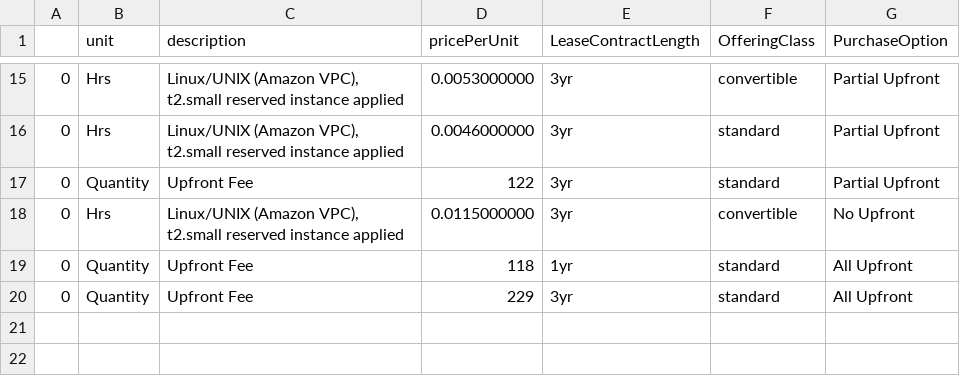
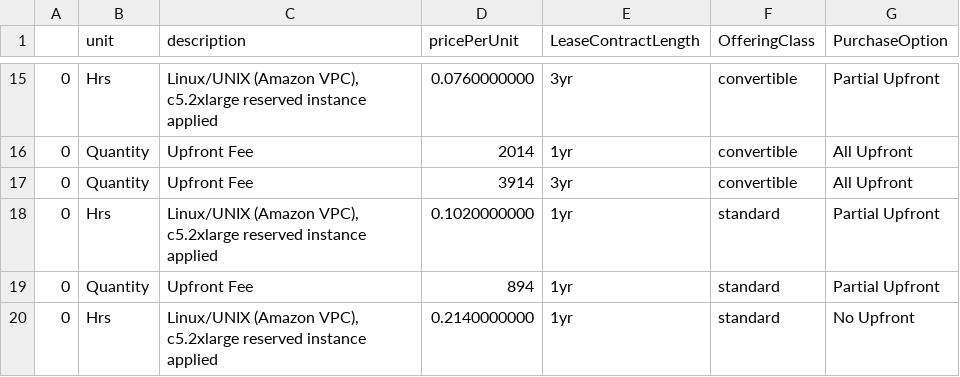
Before and after one commit to cdvcristiann/cost_analysis_EC2_AWS, a CSV file: apiDatoslimpios.csv, drawn as a sheet; only a part is shown, gaps mark what is left out; the diff covers the shown part only.

```diff
--- a/apiDatoslimpios.csv
+++ b/apiDatoslimpios.csv
@@ -15,6 +15,6 @@
-0,Hrs,"Linux/UNIX (Amazon VPC), t2.small reserved instance applied",0.0053000000,3yr,convertible,Partial Upfront
-0,Hrs,"Linux/UNIX (Amazon VPC), t2.small reserved instance applied",0.0046000000,3yr,standard,Partial Upfront
-0,Quantity,Upfront Fee,122,3yr,standard,Partial Upfront
-0,Hrs,"Linux/UNIX (Amazon VPC), t2.small reserved instance applied",0.0115000000,3yr,convertible,No Upfront
-0,Quantity,Upfront Fee,118,1yr,standard,All Upfront
-0,Quantity,Upfront Fee,229,3yr,standard,All Upfront
+0,Hrs,"Linux/UNIX (Amazon VPC), c5.2xlarge reserved instance applied",0.0760000000,3yr,convertible,Partial Upfront
+0,Quantity,Upfront Fee,2014,1yr,convertible,All Upfront
+0,Quantity,Upfront Fee,3914,3yr,convertible,All Upfront
+0,Hrs,"Linux/UNIX (Amazon VPC), c5.2xlarge reserved instance applied",0.1020000000,1yr,standard,Partial Upfront
+0,Quantity,Upfront Fee,894,1yr,standard,Partial Upfront
+0,Hrs,"Linux/UNIX (Amazon VPC), c5.2xlarge reserved instance applied",0.2140000000,1yr,standard,No Upfront
```
Also changed, not shown: 39 edited cells elsewhere in this file, data_analysis_sin_null.csv, 10 other files.
